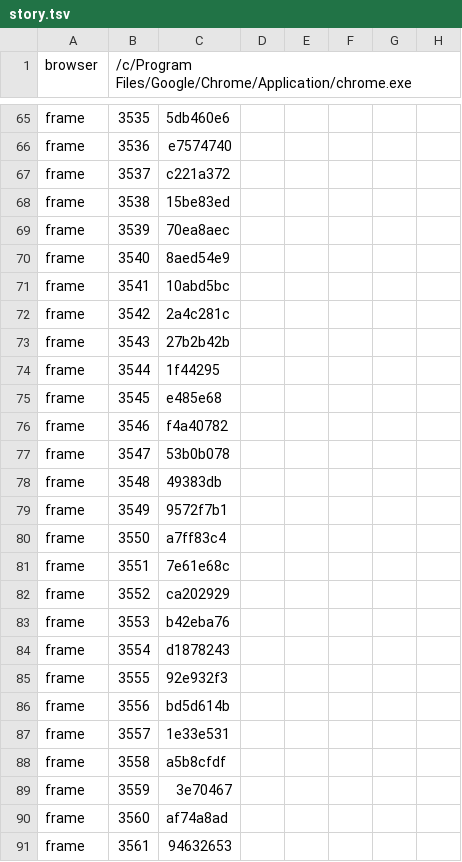
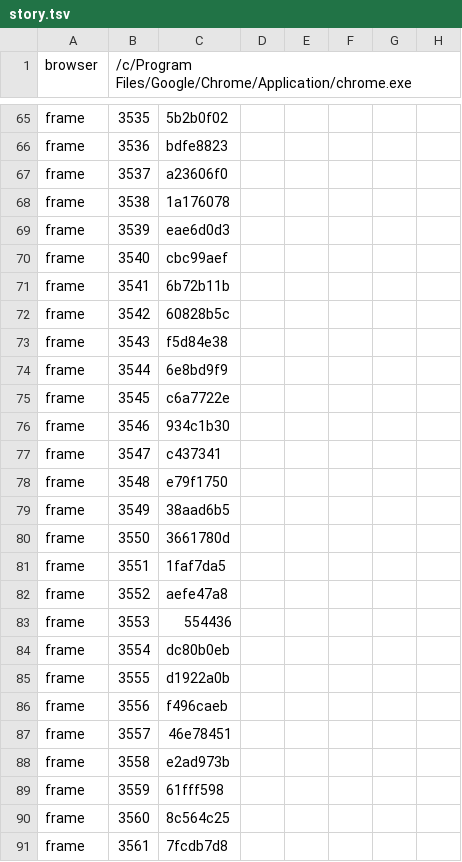
Before and after one commit to hgbao85/cotyphu, a TSV file: production/qa/evidence/grow-ty-phu-dat-viet/story.tsv, drawn as a sheet; only a part is shown, gaps mark what is left out; the diff covers the shown part only; the diff names each change by its address in the sheet, - before the commit and + after, or states it on an @@ line.

```diff
--- a/production/qa/evidence/grow-ty-phu-dat-viet/story.tsv
+++ b/production/qa/evidence/grow-ty-phu-dat-viet/story.tsv
-C65: 5db460e6
+C65: 5b2b0f02
-C66: e7574740
+C66: bdfe8823
-C67: c221a372
+C67: a23606f0
-C68: 15be83ed
+C68: 1a176078
-C69: 70ea8aec
+C69: eae6d0d3
-C70: 8aed54e9
+C70: cbc99aef
-C71: 10abd5bc
+C71: 6b72b11b
-C72: 2a4c281c
+C72: 60828b5c
-C73: 27b2b42b
+C73: f5d84e38
-C74: 1f44295
+C74: 6e8bd9f9
-C75: e485e68
+C75: c6a7722e
-C76: f4a40782
+C76: 934c1b30
-C77: 53b0b078
+C77: c437341
-C78: 49383db
+C78: e79f1750
-C79: 9572f7b1
+C79: 38aad6b5
-C80: a7ff83c4
+C80: 3661780d
-C81: 7e61e68c
+C81: 1faf7da5
-C82: ca202929
+C82: aefe47a8
-C83: b42eba76
+C83: 554436
-C84: d1878243
+C84: dc80b0eb
-C85: 92e932f3
+C85: d1922a0b
-C86: bd5d614b
+C86: f496caeb
-C87: 1e33e531
+C87: 46e78451
-C88: a5b8cfdf
+C88: e2ad973b
-C89: 3e70467
+C89: 61fff598
-C90: af74a8ad
+C90: 8c564c25
-C91: 94632653
+C91: 7fcdb7d8
```
Also changed, not shown: 1 added row and 107 edited cells elsewhere in this file, production/qa/evidence/grow-ty-phu-dat-viet/accepted.tsv, 15 other files.
